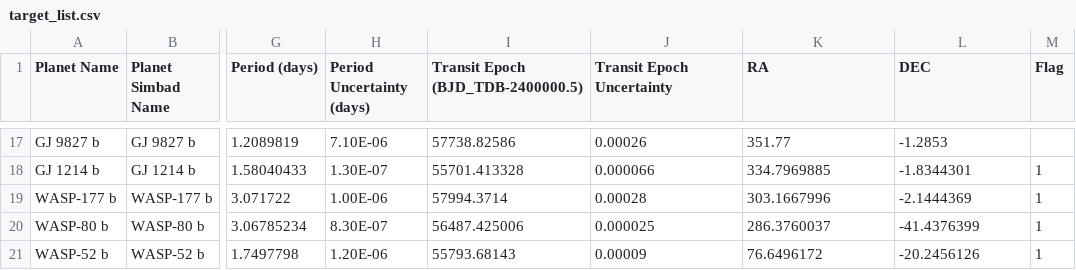
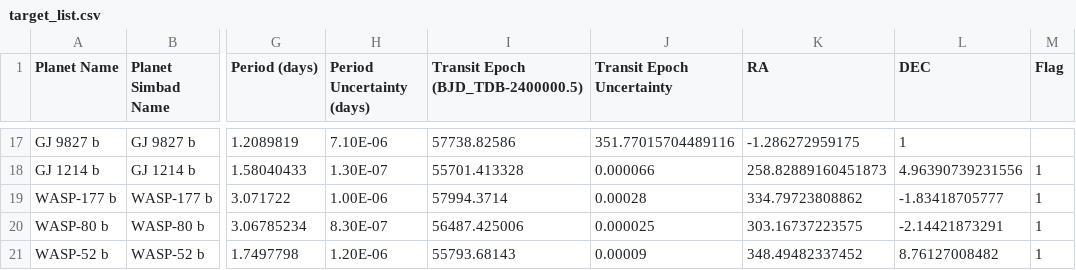
Before and after one commit to PandoraMission/pandora-scheduler, a CSV file: src/pandorascheduler/data/target_list.csv, drawn as a sheet; only a part is shown, gaps mark what is left out; the diff covers the shown part only; the diff names each change by its address in the sheet, - before the commit and + after, or states it on an @@ line.

```diff
--- a/src/pandorascheduler/data/target_list.csv
+++ b/src/pandorascheduler/data/target_list.csv
-J17 (Transit Epoch Uncertainty): 0.00026
+J17 (Transit Epoch Uncertainty): 351.77015704489116
-K17 (RA): 351.77
+K17 (RA): -1.286272959175
-L17 (DEC): -1.2853
+L17 (DEC): 1
-K18 (RA): 334.7969885
+K18 (RA): 258.82889160451873
-L18 (DEC): -1.8344301
+L18 (DEC): 4.96390739231556
-K19 (RA): 303.1667996
+K19 (RA): 334.79723808862
-L19 (DEC): -2.1444369
+L19 (DEC): -1.83418705777
-K20 (RA): 286.3760037
+K20 (RA): 303.16737223575
-L20 (DEC): -41.4376399
+L20 (DEC): -2.14421873291
-K21 (RA): 76.6496172
+K21 (RA): 348.49482337452
-L21 (DEC): -20.2456126
+L21 (DEC): 8.76127008482
```
Also changed, not shown: 31 edited cells elsewhere in this file, 13 other files.
